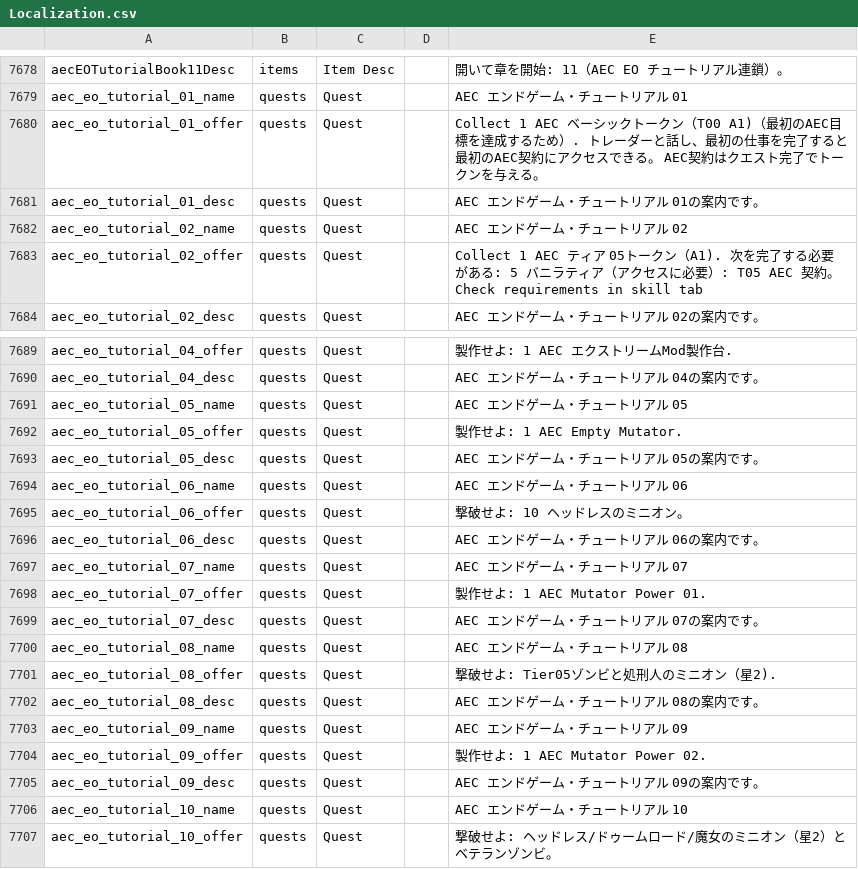
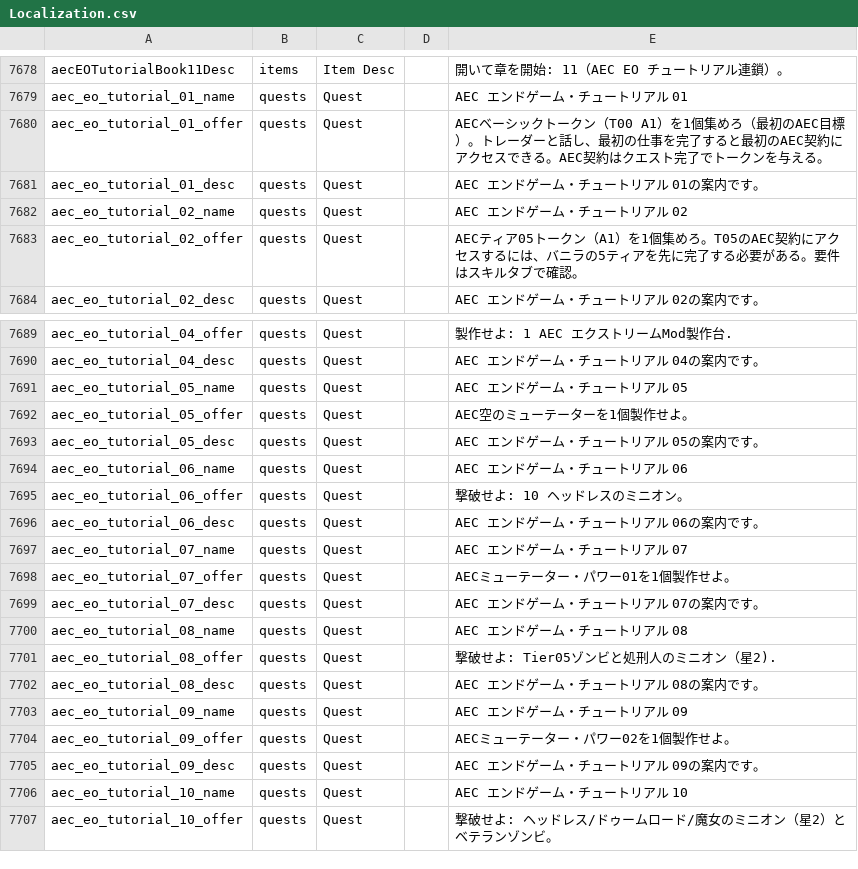
Before and after one commit to dahande/7daystodie, a CSV file: AEC-ENDGAME_OVERHAUL/Config/Localization.csv, drawn as a sheet; only a part is shown, gaps mark what is left out.

```diff
--- a/AEC-ENDGAME_OVERHAUL/Config/Localization.csv
+++ b/AEC-ENDGAME_OVERHAUL/Config/Localization.csv
@@ -7679,6 +7679,6 @@ aecEOTutorialBook11Desc,items,Item Desc,, 開いて章を開始: 11（AEC EO チ
 aec_eo_tutorial_01_name,quests,Quest,,AEC エンドゲーム・チュートリアル 01
-aec_eo_tutorial_01_offer,quests,Quest,,Collect 1 AEC ベーシックトークン（T00 A1)（最初のAEC目標を達成するため）. トレーダーと話し、最初の仕事を完了すると最初のAEC契約にアクセスできる。 AEC契約はクエスト完了でトークンを与える。
+aec_eo_tutorial_01_offer,quests,Quest,,AECベーシックトークン（T00 A1）を1個集めろ（最初のAEC目標）。トレーダーと話し、最初の仕事を完了すると最初のAEC契約にアクセスできる。AEC契約はクエスト完了でトークンを与える。
 aec_eo_tutorial_01_desc,quests,Quest,,AEC エンドゲーム・チュートリアル 01の案内です。
 aec_eo_tutorial_02_name,quests,Quest,,AEC エンドゲーム・チュートリアル 02
-aec_eo_tutorial_02_offer,quests,Quest,,Collect 1 AEC ティア 05トークン（A1). 次を完了する必要がある: 5 バニラティア（アクセスに必要）: T05 AEC 契約。 Check requirements in skill tab
+aec_eo_tutorial_02_offer,quests,Quest,,AECティア05トークン（A1）を1個集めろ。T05のAEC契約にアクセスするには、バニラの5ティアを先に完了する必要がある。要件はスキルタブで確認。
 aec_eo_tutorial_02_desc,quests,Quest,,AEC エンドゲーム・チュートリアル 02の案内です。
@@ -7691,3 +7691,3 @@ aec_eo_tutorial_04_desc,quests,Quest,,AEC エンドゲーム・チュートリ
 aec_eo_tutorial_05_name,quests,Quest,,AEC エンドゲーム・チュートリアル 05
-aec_eo_tutorial_05_offer,quests,Quest,,製作せよ: 1 AEC Empty Mutator.
+aec_eo_tutorial_05_offer,quests,Quest,,AEC空のミューテーターを1個製作せよ。
 aec_eo_tutorial_05_desc,quests,Quest,,AEC エンドゲーム・チュートリアル 05の案内です。
@@ -7697,3 +7697,3 @@ aec_eo_tutorial_06_desc,quests,Quest,,AEC エンドゲーム・チュートリ
 aec_eo_tutorial_07_name,quests,Quest,,AEC エンドゲーム・チュートリアル 07
-aec_eo_tutorial_07_offer,quests,Quest,,製作せよ: 1 AEC Mutator Power 01.
+aec_eo_tutorial_07_offer,quests,Quest,,AECミューテーター・パワー01を1個製作せよ。
 aec_eo_tutorial_07_desc,quests,Quest,,AEC エンドゲーム・チュートリアル 07の案内です。
@@ -7703,3 +7703,3 @@ aec_eo_tutorial_08_desc,quests,Quest,,AEC エンドゲーム・チュートリ
 aec_eo_tutorial_09_name,quests,Quest,,AEC エンドゲーム・チュートリアル 09
-aec_eo_tutorial_09_offer,quests,Quest,,製作せよ: 1 AEC Mutator Power 02.
+aec_eo_tutorial_09_offer,quests,Quest,,AECミューテーター・パワー02を1個製作せよ。
 aec_eo_tutorial_09_desc,quests,Quest,,AEC エンドゲーム・チュートリアル 09の案内です。
```
Also changed, not shown: 2 other files.
